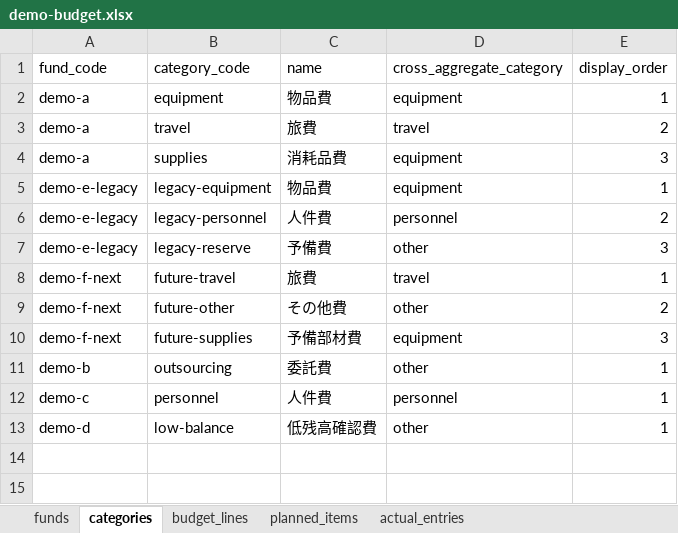
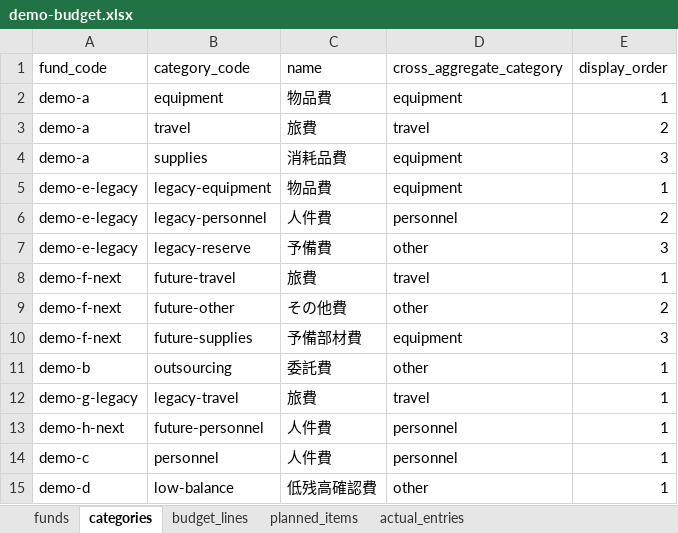
Before and after one commit to t2lab-it/grant-dashboard, an Excel workbook: seeds/demo/demo-budget.xlsx, sheet categories, drawn as a sheet; values as stored, in another font and other column widths than the file's, no borders; the diff names each change by its address in the sheet, - before the commit and + after, or states it on an @@ line.

Commit message:
feat: add multiple demo funds per fiscal year

```diff
--- a/seeds/demo/demo-budget.xlsx (sheet categories)
+++ b/seeds/demo/demo-budget.xlsx (sheet categories)
+row 12: demo-g-legacy | legacy-travel | 旅費 | travel | 1
+row 13: demo-h-next | future-personnel | 人件費 | personnel | 1
```
Also changed, not shown: sheet funds, sheet budget_lines, 7 other files.
